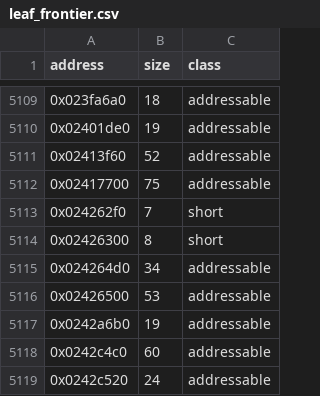
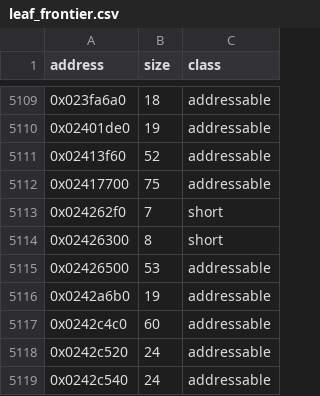
Before and after one commit to Phylliida/Paleblood, a CSV file: symbols/leaf_frontier.csv, drawn as a sheet; only a part is shown, gaps mark what is left out; the shorter side is filled out with more unchanged rows; the diff names each change by its address in the sheet, - before the commit and + after, or states it on an @@ line.

```diff
--- a/symbols/leaf_frontier.csv
+++ b/symbols/leaf_frontier.csv
-row 5115: 0x024264d0 | 34 | addressable
```
Also changed, not shown: 2 other files.
